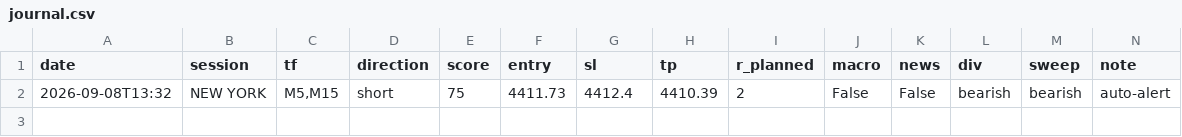
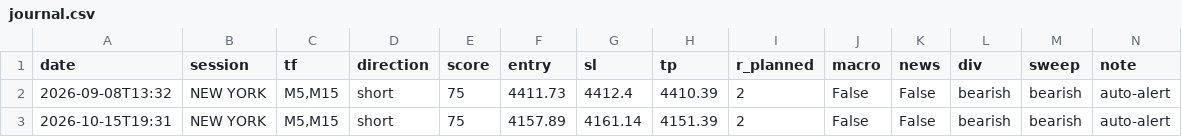
Before and after one commit to poitevienwendy-beep/xauusd-alert-bot, a CSV file: journal.csv, drawn as a sheet; only a part is shown; rows hold the shown columns only; the diff names each change by its address in the sheet, - before the commit and + after, or states it on an @@ line.

```diff
--- a/journal.csv
+++ b/journal.csv
+row 3: 2026-10-15T19:31 | NEW YORK | M5,M15 | short | 75 | 4157.89 | 4161.14 | 4151.39 | 2 | False | False | bearish | bearish | auto-alert
```
